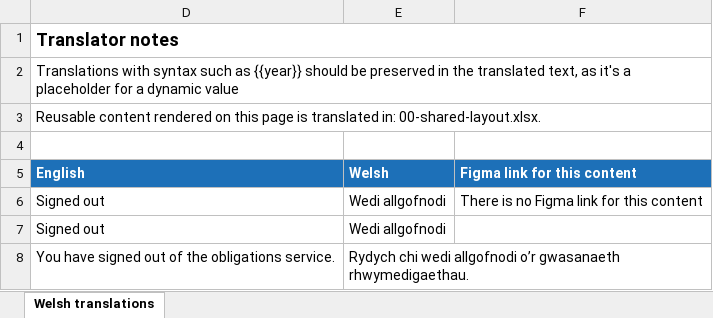
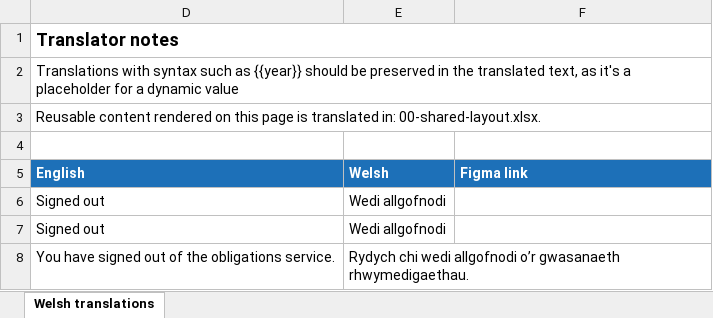
Before and after one commit to DEFRA/waste-obligations-frontend, an Excel workbook: translations/welsh-translations/xlsx/03-auth-signed-out.xlsx, sheet Welsh translations, drawn as a sheet; values as stored, in another font and other column widths than the file's, no borders; the diff names each change by its address in the sheet, - before the commit and + after, or states it on an @@ line.

Commit message:
MO-430 - renistate locales + translations - fixes en & cy locales JSON - regenerate translations

```diff
--- a/translations/welsh-translations/xlsx/03-auth-signed-out.xlsx (sheet Welsh translations)
+++ b/translations/welsh-translations/xlsx/03-auth-signed-out.xlsx (sheet Welsh translations)
-F5: Figma link for this content
+F5: Figma link
-F6 (Figma link): There is no Figma link for this content
+F6 (Figma link): (empty)
```
Also changed, not shown: 17 other files.
